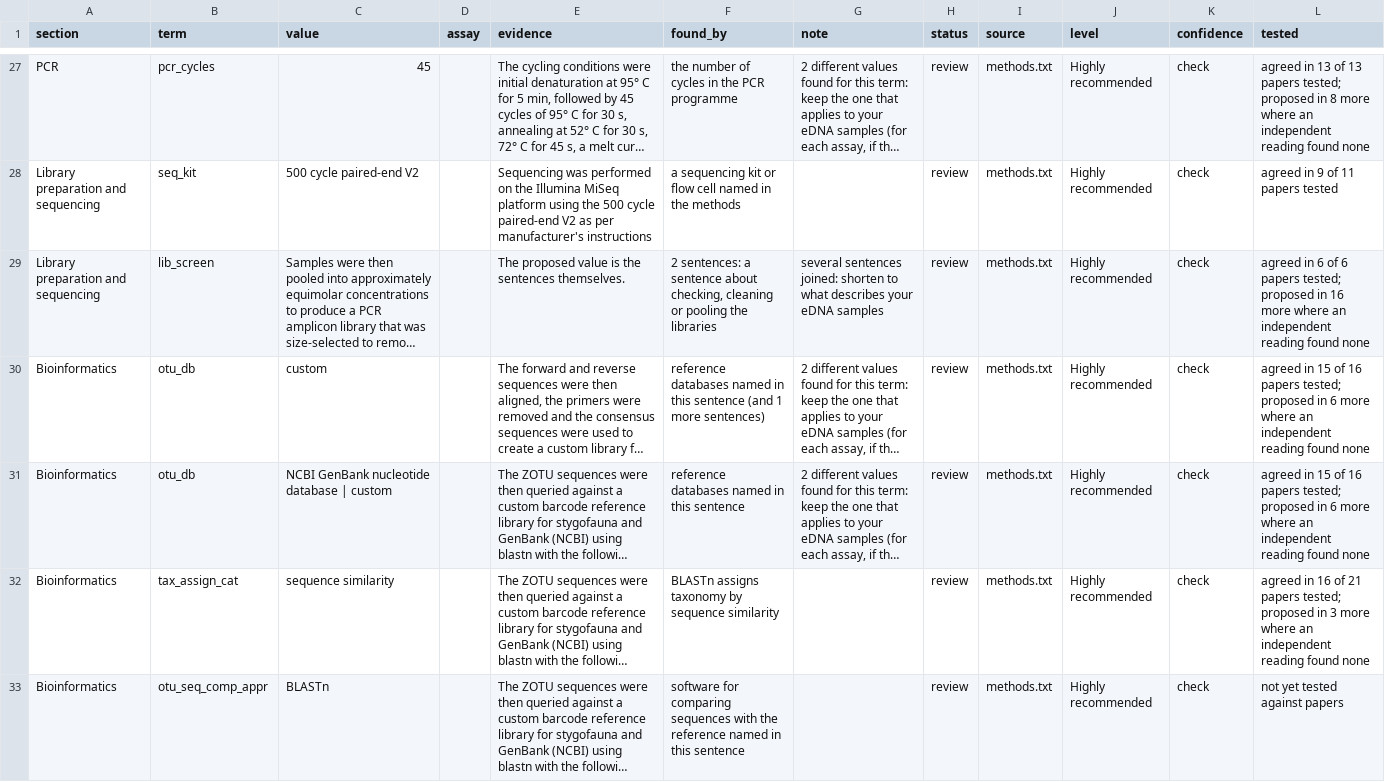
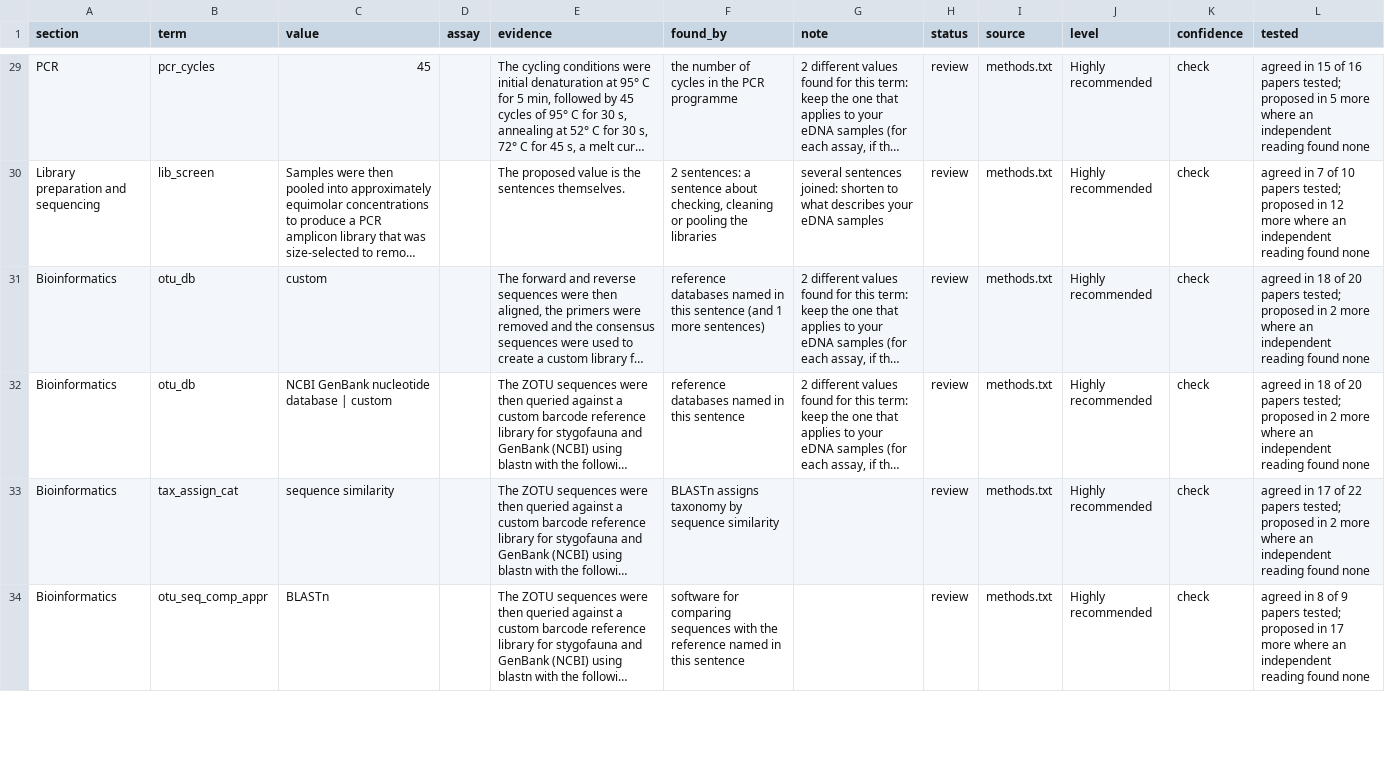
Before and after one commit to FAIR-eDNA/FAIRe-Galaxy, a TSV file: dev/faire_method_details/results/vanderheyde.tsv, drawn as a sheet; only a part is shown, gaps mark what is left out; long unchanged cells end in …; removed rows and columns are numbered as before the commit, all else as after; the diff covers the shown part only; the diff names each change by its address in the sheet, - before the commit and + after, or states it on an @@ line.

```diff
--- a/dev/faire_method_details/results/vanderheyde.tsv
+++ b/dev/faire_method_details/results/vanderheyde.tsv
-L29 (tested): agreed in 13 of 13 papers tested; proposed in 8 more where…
+L29 (tested): agreed in 15 of 16 papers tested; proposed in 5 more where…
-row 28: Library preparation and sequencing | seq_kit | 500 cycle paired-end V2 |  | Sequencing was performed on the Illumina MiSeq platform using the 500 cycle paired-end V2 as per manufacturer's instructions | a sequencing kit or flow cell named in the methods |  | review | methods.txt | Highly recommended | check | agreed in 9 of 11 papers tested
-L30 (tested): agreed in 6 of 6 papers tested; proposed in 16 more where…
+L30 (tested): agreed in 7 of 10 papers tested; proposed in 12 more where…
-L31:L32 (tested): agreed in 15 of 16 papers tested; proposed in 6 more where…
+L31:L32 (tested): agreed in 18 of 20 papers tested; proposed in 2 more where…
-L33 (tested): agreed in 16 of 21 papers tested; proposed in 3 more where…
+L33 (tested): agreed in 17 of 22 papers tested; proposed in 2 more where…
-L34 (tested): not yet tested against papers
+L34 (tested): agreed in 8 of 9 papers tested; proposed in 17 more where an independent reading found none
```
Also changed, not shown: 2 added rows, 1 removed row and 31 edited cells elsewhere in this file, dev/faire_method_details/results/jackman.tsv, dev/faire_method_details/results/kimberley.tsv, 9 other files.
